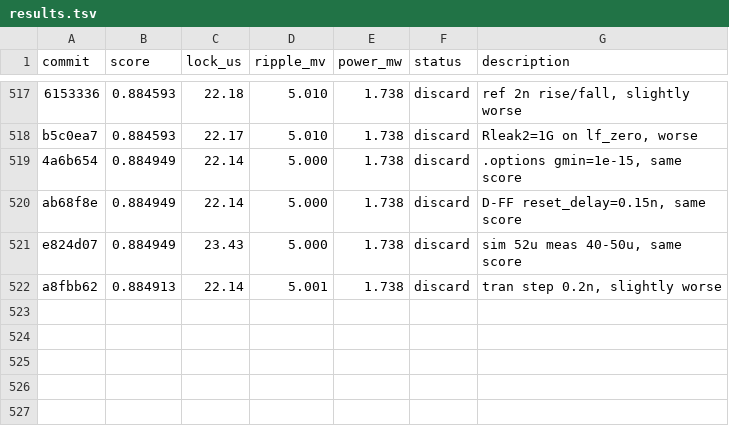
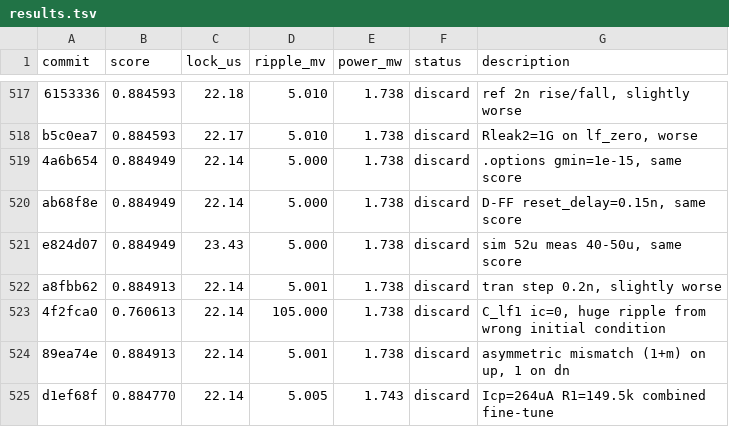
Before and after one commit to edonD/pll-challenge, a TSV file: results.tsv, drawn as a sheet; only a part is shown, gaps mark what is left out; the diff names each change by its address in the sheet, - before the commit and + after, or states it on an @@ line.

Commit message:
results: update leaderboard — exp #522-524 (best: 0.884949)

```diff
--- a/results.tsv
+++ b/results.tsv
+row 523: 4f2fca0 | 0.760613 | 22.14 | 105.000 | 1.738 | discard | C_lf1 ic=0, huge ripple from wrong initial condition
+row 524: 89ea74e | 0.884913 | 22.14 | 5.001 | 1.738 | discard | asymmetric mismatch (1+m) on up, 1 on dn
+row 525: d1ef68f | 0.884770 | 22.14 | 5.005 | 1.743 | discard | Icp=264uA R1=149.5k combined fine-tune
```
Also changed, not shown: 1 other file.
